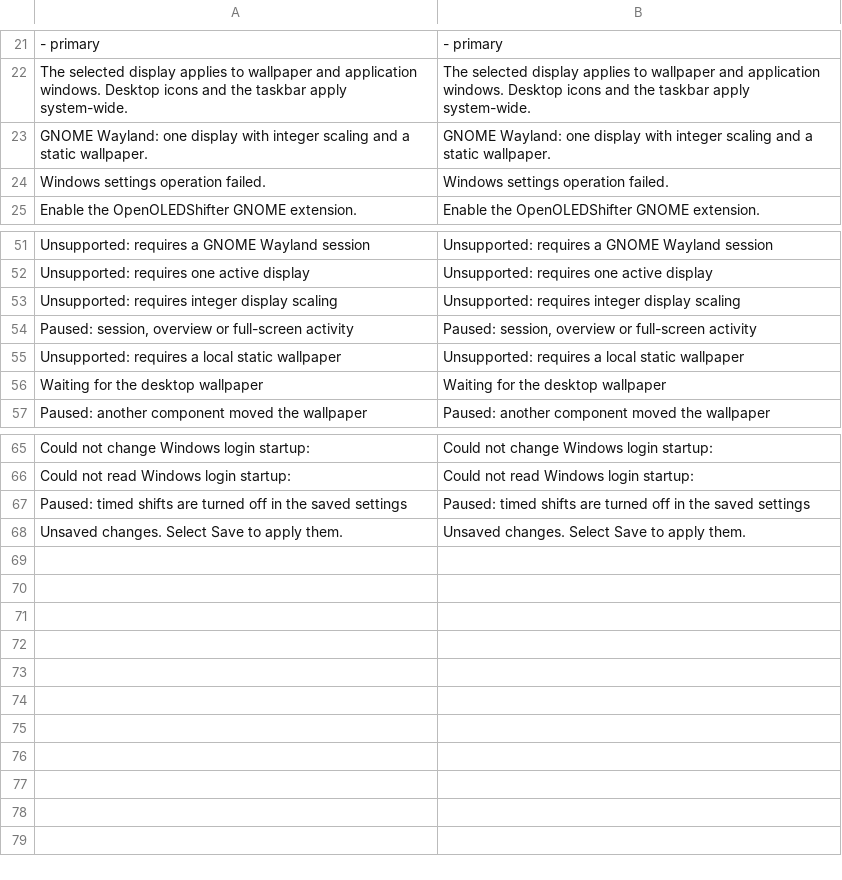
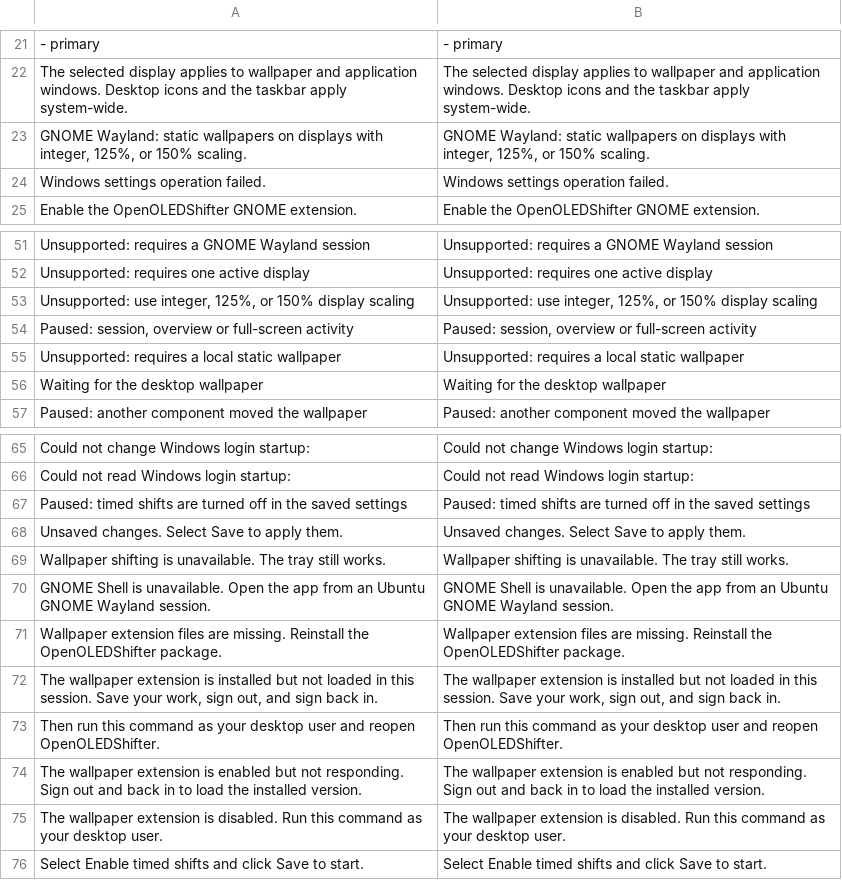
Before and after one commit to Wenbo-Zhong/openOLEDShifter, a TSV file: translations/en.tsv, drawn as a sheet; only a part is shown, gaps mark what is left out.

```diff
--- a/translations/en.tsv
+++ b/translations/en.tsv
@@ -22,3 +22,3 @@
 "The selected display applies to wallpaper and application windows. Desktop icons and the taskbar apply system-wide."	"The selected display applies to wallpaper and application windows. Desktop icons and the taskbar apply system-wide."
-"GNOME Wayland: one display with integer scaling and a static wallpaper."	"GNOME Wayland: one display with integer scaling and a static wallpaper."
+"GNOME Wayland: static wallpapers on displays with integer, 125%, or 150% scaling."	"GNOME Wayland: static wallpapers on displays with integer, 125%, or 150% scaling."
 "Windows settings operation failed."	"Windows settings operation failed."
@@ -52,3 +52,3 @@
 "Unsupported: requires one active display"	"Unsupported: requires one active display"
-"Unsupported: requires integer display scaling"	"Unsupported: requires integer display scaling"
+"Unsupported: use integer, 125%, or 150% display scaling"	"Unsupported: use integer, 125%, or 150% display scaling"
 "Paused: session, overview or full-screen activity"	"Paused: session, overview or full-screen activity"
@@ -68 +68,9 @@
 "Unsaved changes. Select Save to apply them."	"Unsaved changes. Select Save to apply them."
+"Wallpaper shifting is unavailable. The tray still works."	"Wallpaper shifting is unavailable. The tray still works."
+"GNOME Shell is unavailable. Open the app from an Ubuntu GNOME Wayland session."	"GNOME Shell is unavailable. Open the app from an Ubuntu GNOME Wayland session."
+"Wallpaper extension files are missing. Reinstall the OpenOLEDShifter package."	"Wallpaper extension files are missing. Reinstall the OpenOLEDShifter package."
+"The wallpaper extension is installed but not loaded in this session. Save your work, sign out, and sign back in."	"The wallpaper extension is installed but not loaded in this session. Save your work, sign out, and sign back in."
+"Then run this command as your desktop user and reopen OpenOLEDShifter."	"Then run this command as your desktop user and reopen OpenOLEDShifter."
+"The wallpaper extension is enabled but not responding. Sign out and back in to load the installed version."	"The wallpaper extension is enabled but not responding. Sign out and back in to load the installed version."
+"The wallpaper extension is disabled. Run this command as your desktop user."	"The wallpaper extension is disabled. Run this command as your desktop user."
+"Select Enable timed shifts and click Save to start."	"Select Enable timed shifts and click Save to start."
```
Also changed, not shown: translations/zh-hans.tsv, translations/zh-hant.tsv, 16 other files.
